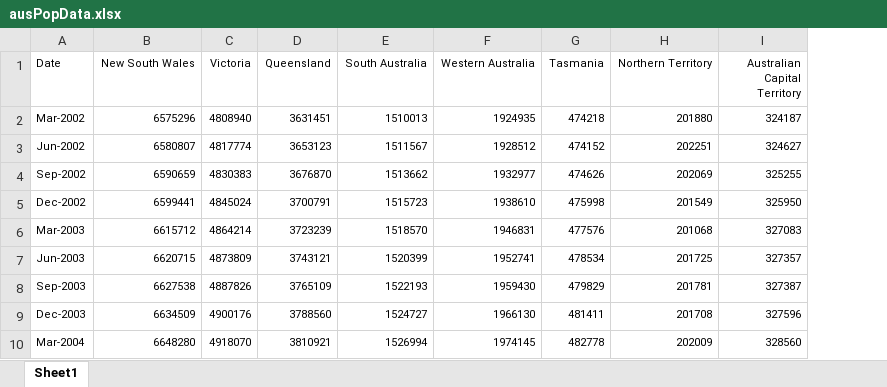
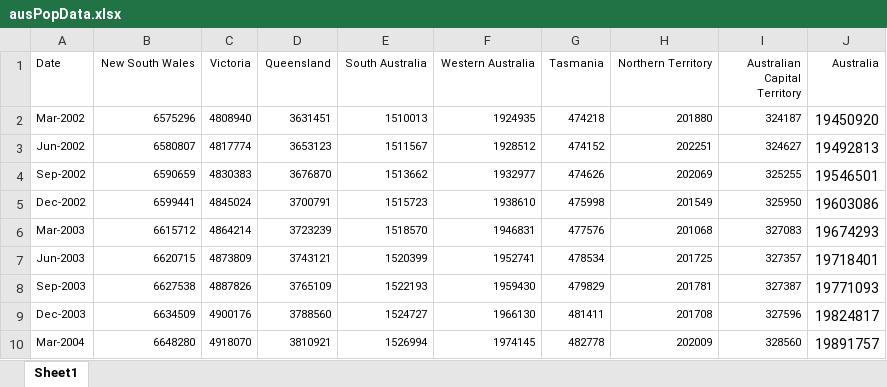
Before and after one commit to Alucardigan/Data_Viz_A2, an Excel workbook: data/ausPopData.xlsx, sheet Sheet1, drawn as a sheet; only a part is shown; values as stored, in another font and other column widths than the file's, no borders; the diff names each change by its address in the sheet, - before the commit and + after, or states it on an @@ line.

```diff
--- a/data/ausPopData.xlsx (sheet Sheet1)
+++ b/data/ausPopData.xlsx (sheet Sheet1)
+column J (Australia), rows 2-10: 19450920 | 19492813 | 19546501 | 19603086 | 19674293 | 19718401 | 19771093 | 19824817 | 19891757
```
Also changed, not shown: data/housing_approvals.xlsx, 4 other files.
